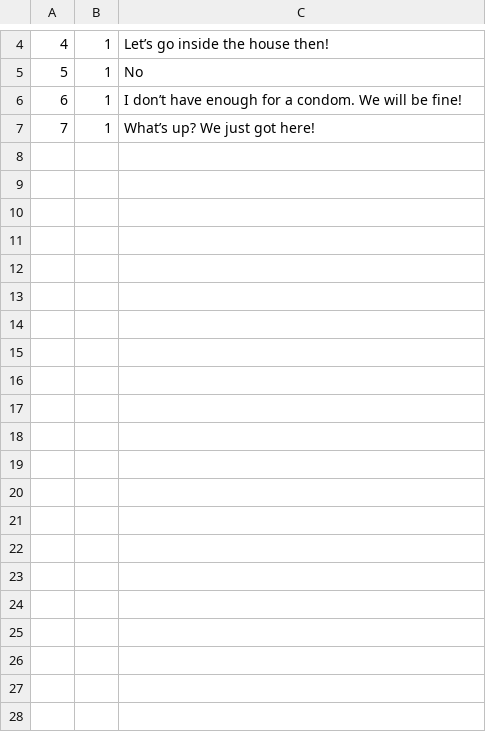
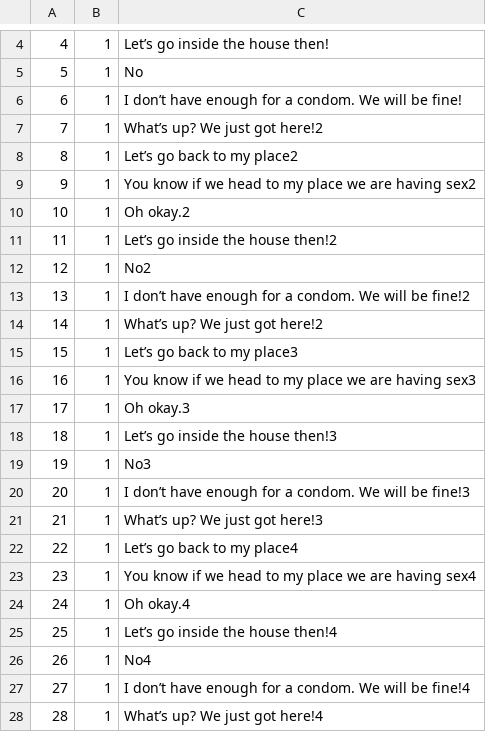
Before and after one commit to anitab-org/powerup-iOS, a CSV file: Android/PowerUpApp/assets/Question.csv, drawn as a sheet; only a part is shown, gaps mark what is left out.

```diff
--- a/Android/PowerUpApp/assets/Question.csv
+++ b/Android/PowerUpApp/assets/Question.csv
@@ -6,2 +6,23 @@
 6,1,I don’t have enough for a condom. We will be fine!
-7,1,What’s up? We just got here!
+7,1,What’s up? We just got here!2
+8,1,Let’s go back to my place2
+9,1,"You know if we head to my place we are having sex"2
+10,1,"Oh okay."2
+11,1,Let’s go inside the house then!2
+12,1,No2
+13,1,I don’t have enough for a condom. We will be fine!2
+14,1,What’s up? We just got here!2
+15,1,Let’s go back to my place3
+16,1,"You know if we head to my place we are having sex"3
+17,1,"Oh okay."3
+18,1,Let’s go inside the house then!3
+19,1,No3
+20,1,I don’t have enough for a condom. We will be fine!3
+21,1,What’s up? We just got here!3
+22,1,Let’s go back to my place4
+23,1,"You know if we head to my place we are having sex"4
+24,1,"Oh okay."4
+25,1,Let’s go inside the house then!4
+26,1,No4
+27,1,I don’t have enough for a condom. We will be fine!4
+28,1,What’s up? We just got here!4
```
Also changed, not shown: Android/PowerUpApp/assets/Answer.csv, 30 other files.
